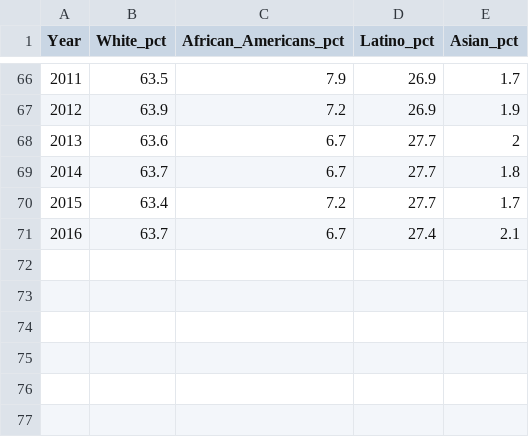
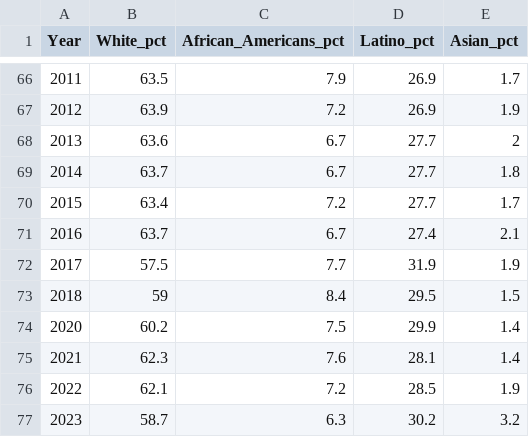
Before and after one commit to 550tealeaves/DATA-70500-working-with-data, a CSV file: datasets/player_demo_stats.csv, drawn as a sheet; only a part is shown, gaps mark what is left out; the diff names each change by its address in the sheet, - before the commit and + after, or states it on an @@ line.

Commit message:
added years from 2017 to 2023

```diff
--- a/datasets/player_demo_stats.csv
+++ b/datasets/player_demo_stats.csv
+row 72: 2017 | 57.5 | 7.7 | 31.9 | 1.9
+row 73: 2018 | 59 | 8.4 | 29.5 | 1.5
+row 74: 2020 | 60.2 | 7.5 | 29.9 | 1.4
+row 75: 2021 | 62.3 | 7.6 | 28.1 | 1.4
+row 76: 2022 | 62.1 | 7.2 | 28.5 | 1.9
+row 77: 2023 | 58.7 | 6.3 | 30.2 | 3.2
```
